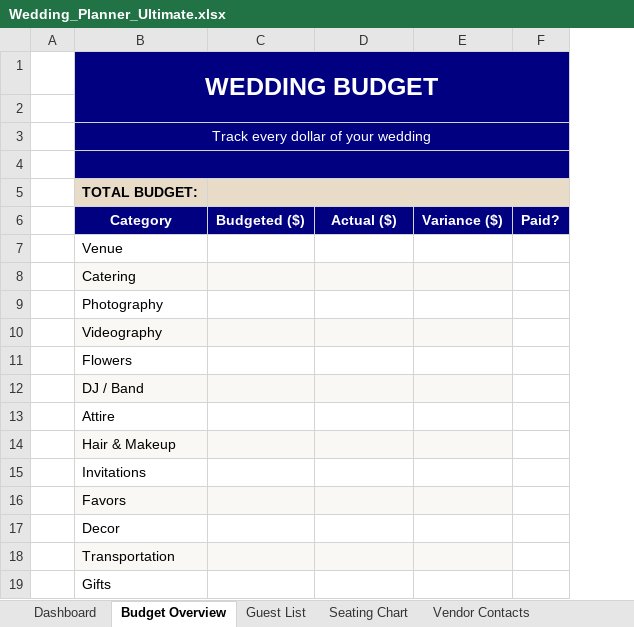
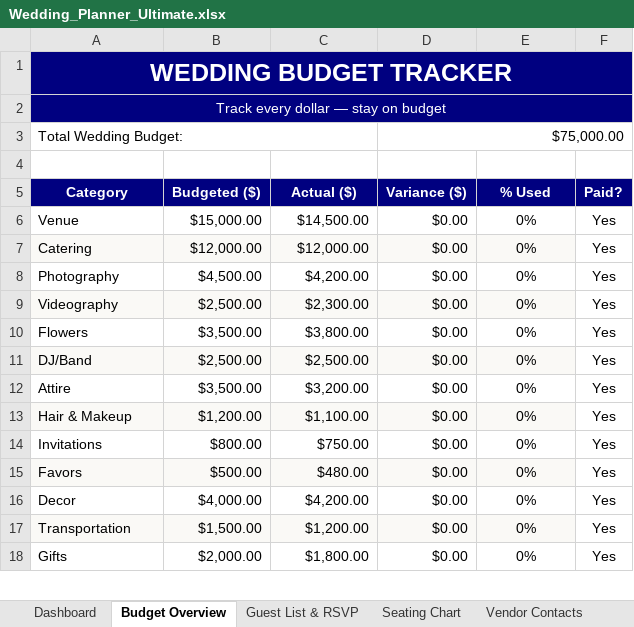
Before and after one commit to AiLunaStore/AiLunaStore, an Excel workbook: Wedding_Planner_Ultimate.xlsx, sheet Budget Overview, drawn as a sheet; only a part is shown; values as stored, in another font and other column widths than the file's, no borders; removed rows and columns are numbered as before the commit, all else as after; the diff covers the shown part only; the diff names each change by its address in the sheet, - before the commit and + after, or states it on an @@ line.

Commit message:
Wedding Planner Ultimate v2 — 18 tabs, charts, data validation, navy + gold

```diff
--- a/Wedding_Planner_Ultimate.xlsx (sheet Budget Overview)
+++ b/Wedding_Planner_Ultimate.xlsx (sheet Budget Overview)
-sheet tab: Guest List
+sheet tab: Guest List & RSVP
-column A, empty
+column B (Budgeted ($)), rows 6-10: $15,000.00 | $12,000.00 | $4,500.00 | $2,500.00 | $3,500.00; rows 12-18: $3,500.00 | $1,200.00 | $800.00 | $500.00 | $4,000.00 | $1,500.00 | $2,000.00
-A1 (Category): WEDDING BUDGET
+A1 (Category): WEDDING BUDGET TRACKER
-B1:F2 merged
+A1:F1 merged
+row 2: Track every dollar — stay on budget
+row 3: Total Wedding Budget: |  |  | $75,000.00
-A4 fill: #000080
+A4 fill: none
-C4:F4 fill: #000080
+C4:F4 fill: none
-row 3:  | Track every dollar of your wedding
-row 4: (empty)
-row 5:  | TOTAL BUDGET:
-C5: Budgeted ($)
+C5: Actual ($)
-D5: Actual ($)
+D5: Variance ($)
-E5: Variance ($)
+E5: % Used
-C6 (Actual ($)): (empty)
+C6 (Actual ($)): $14,500.00
-D6:D10 (Variance ($)): (empty)
+D6:D10 (Variance ($)): $0.00
-E6:E10 (% Used): (empty)
+E6:E10 (% Used): 0%
-F6:F10 (Paid?): (empty)
+F6:F10 (Paid?): Yes
-C7 (Actual ($)): (empty)
+C7 (Actual ($)): $12,000.00
-C8 (Actual ($)): (empty)
+C8 (Actual ($)): $4,200.00
-C9 (Actual ($)): (empty)
+C9 (Actual ($)): $2,300.00
-C10 (Actual ($)): (empty)
+C10 (Actual ($)): $3,800.00
-row 12:  | DJ / Band
+row 11: DJ/Band | $2,500.00 | $2,500.00 | $0.00 | 0% | Yes
-C12 (Actual ($)): (empty)
+C12 (Actual ($)): $3,200.00
-D12:D18 (Variance ($)): (empty)
+D12:D18 (Variance ($)): $0.00
-E12:E18 (% Used): (empty)
+E12:E18 (% Used): 0%
-F12:F18 (Paid?): (empty)
+F12:F18 (Paid?): Yes
-C13 (Actual ($)): (empty)
+C13 (Actual ($)): $1,100.00
-C14 (Actual ($)): (empty)
+C14 (Actual ($)): $750.00
-C15 (Actual ($)): (empty)
+C15 (Actual ($)): $480.00
-C16 (Actual ($)): (empty)
+C16 (Actual ($)): $4,200.00
-C17 (Actual ($)): (empty)
+C17 (Actual ($)): $1,200.00
-C18 (Actual ($)): (empty)
+C18 (Actual ($)): $1,800.00
```
Also changed, not shown: 5 added rows, 9 edited cells, cell formats and merged cells elsewhere in this sheet, sheet Guest List & RSVP, sheet Wedding Checklist, sheet Wedding Party, sheet Honeymoon Planner, sheet Photography Shot List, sheet Thank You Tracker, 8 more sheets, other sheet tabs, charts or pictures.
